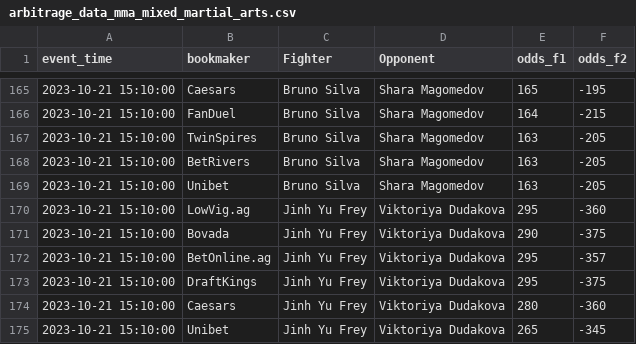
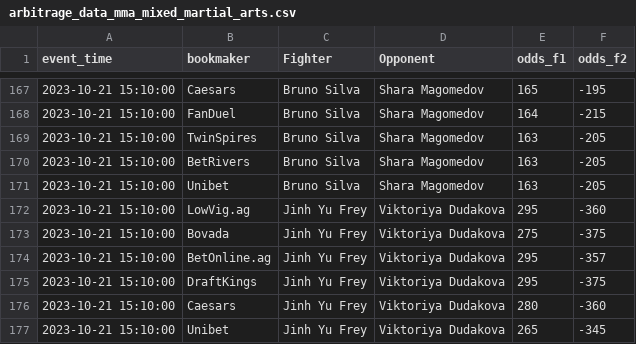
Before and after one commit to iswerv3ra/WhaleSauce.AI, a CSV file: Betting Tools/Arbitrage/arbitrage_data_mma_mixed_martial_arts.csv, drawn as a sheet; only a part is shown, gaps mark what is left out; the diff covers the shown part only.

```diff
--- a/Betting Tools/Arbitrage/arbitrage_data_mma_mixed_martial_arts.csv
+++ b/Betting Tools/Arbitrage/arbitrage_data_mma_mixed_martial_arts.csv
@@ -170,3 +172,3 @@ event_time,bookmaker,Fighter,Opponent,odds_f1,odds_f2
 2023-10-21 15:10:00,LowVig.ag,Jinh Yu Frey,Viktoriya Dudakova,295,-360
-2023-10-21 15:10:00,Bovada,Jinh Yu Frey,Viktoriya Dudakova,290,-375
+2023-10-21 15:10:00,Bovada,Jinh Yu Frey,Viktoriya Dudakova,275,-375
 2023-10-21 15:10:00,BetOnline.ag,Jinh Yu Frey,Viktoriya Dudakova,295,-357
```
Also changed, not shown: 2 added rows and 5 edited cells elsewhere in this file, Betting Tools/Arbitrage/arbitrage_data_americanfootball_nfl.csv, Betting Tools/Arbitrage/upcoming_arbitrage_data.csv, 1 other file.
